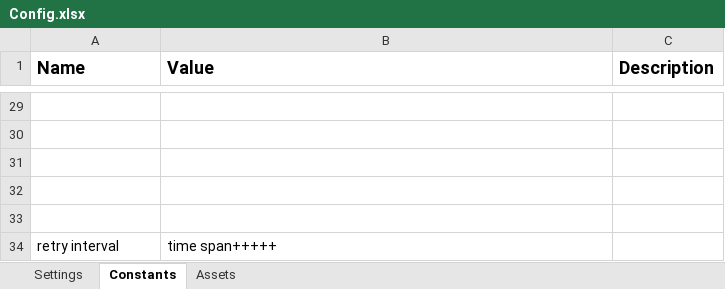
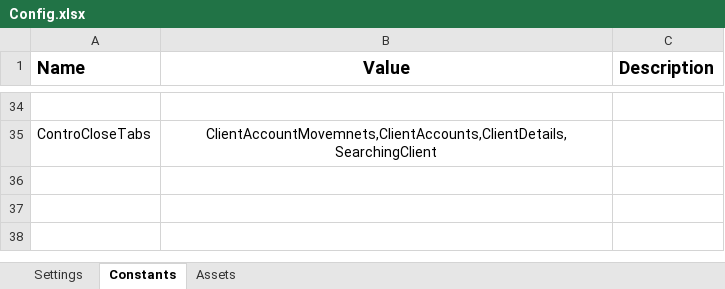
Before and after one commit to Ammar14813/Acme_Verify-Account-Positions, an Excel workbook: Data/Config.xlsx, sheet Constants, drawn as a sheet; only a part is shown, gaps mark what is left out; values as stored, in another font and other column widths than the file's, no borders; removed rows and columns are numbered as before the commit, all else as after; the diff covers the shown part only; the diff names each change by its address in the sheet, - before the commit and + after, or states it on an @@ line.

Commit message:
Adding Closeing and enhance

```diff
--- a/Data/Config.xlsx (sheet Constants)
+++ b/Data/Config.xlsx (sheet Constants)
-B1 alignment: left
+B1 alignment: center
-row 35: (empty)
+row 35: ControCloseTabs | ClientAccountMovemnets,ClientAccounts,ClientDetails,SearchingClient
-row 31: (empty)
-row 32: (empty)
-row 33: (empty)
-row 34: retry interval | time span+++++
```
Also changed, not shown: 6 added rows, 1 removed row and cell formats elsewhere in this sheet, 30 other files.
